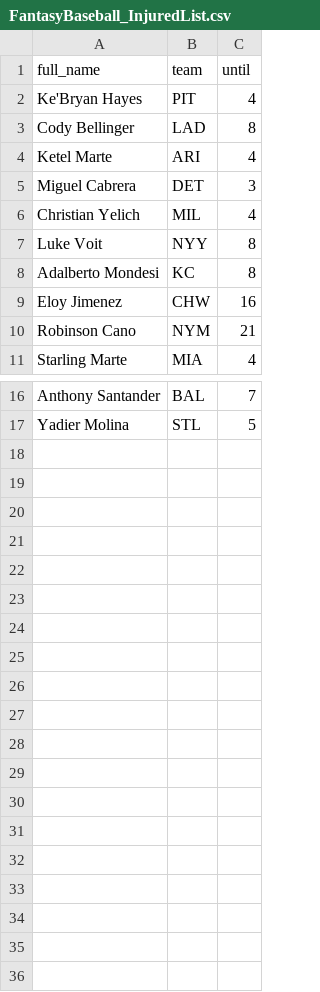
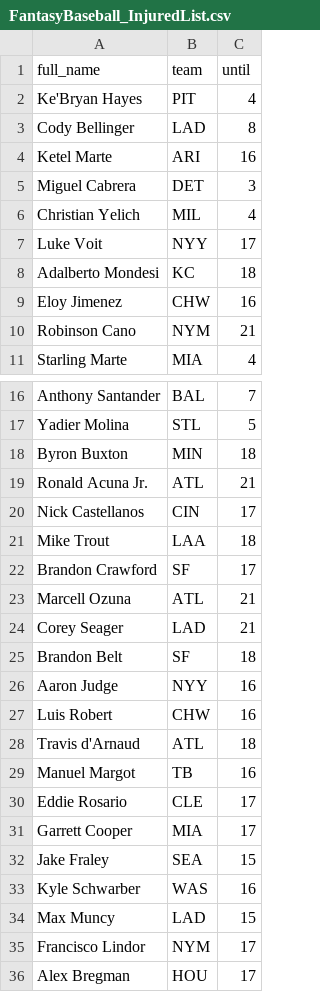
Before and after one commit to tefirman/FantasySports, a CSV file: FantasyBaseball_InjuredList.csv, drawn as a sheet; only a part is shown, gaps mark what is left out.

Commit message:
Updating BSB Injured List

```diff
--- a/FantasyBaseball_InjuredList.csv
+++ b/FantasyBaseball_InjuredList.csv
@@ -3,7 +3,7 @@ Ke'Bryan Hayes,PIT,4
 Cody Bellinger,LAD,8
-Ketel Marte,ARI,4
+Ketel Marte,ARI,16
 Miguel Cabrera,DET,3
 Christian Yelich,MIL,4
-Luke Voit,NYY,8
-Adalberto Mondesi,KC,8
+Luke Voit,NYY,17
+Adalberto Mondesi,KC,18
 Eloy Jimenez,CHW,16
@@ -17 +17,20 @@ Anthony Santander,BAL,7
 Yadier Molina,STL,5
+Byron Buxton,MIN,18
+Ronald Acuna Jr.,ATL,21
+Nick Castellanos,CIN,17
+Mike Trout,LAA,18
+Brandon Crawford,SF,17
+Marcell Ozuna,ATL,21
+Corey Seager,LAD,21
+Brandon Belt,SF,18
+Aaron Judge,NYY,16
+Luis Robert,CHW,16
+Travis d'Arnaud,ATL,18
+Manuel Margot,TB,16
+Eddie Rosario,CLE,17
+Garrett Cooper,MIA,17
+Jake Fraley,SEA,15
+Kyle Schwarber,WAS,16
+Max Muncy,LAD,15
+Francisco Lindor,NYM,17
+Alex Bregman,HOU,17
```
Also changed, not shown: 1 other file.
